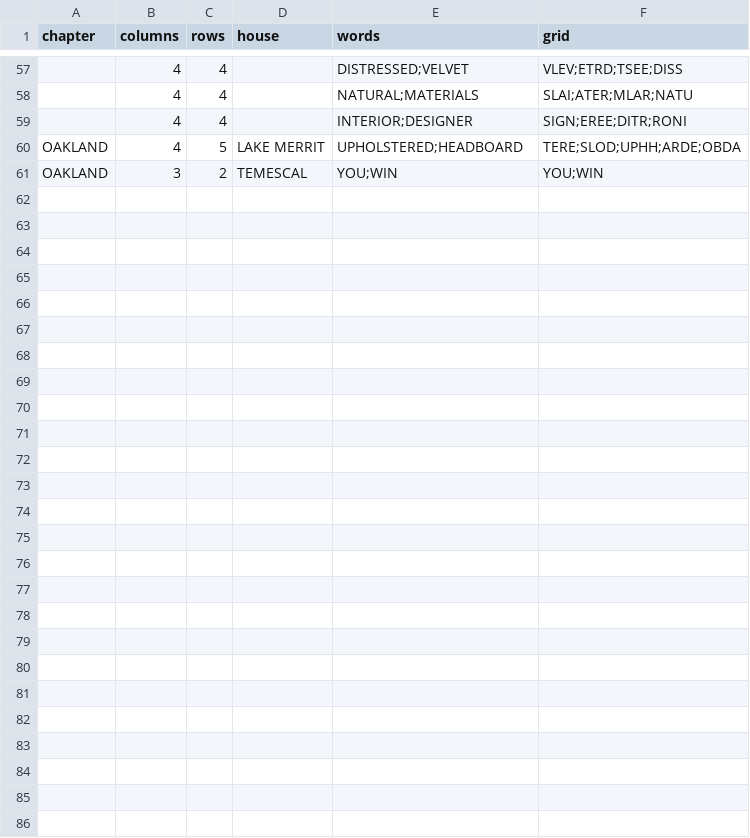
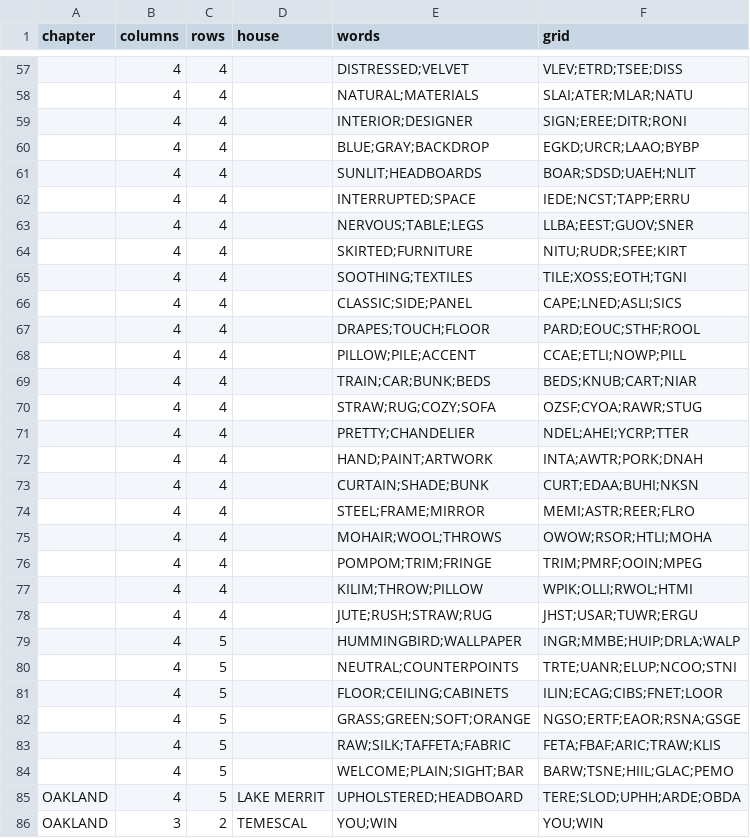
Before and after one commit to ethankennerly/one-room, a CSV file: Assets/Resources/grids.csv, drawn as a sheet; only a part is shown, gaps mark what is left out; the diff names each change by its address in the sheet, - before the commit and + after, or states it on an @@ line.

Commit message:
Total 85 grids.  New in 4x4 and 4x5.

```diff
--- a/Assets/Resources/grids.csv
+++ b/Assets/Resources/grids.csv
+row 60:  | 4 | 4 |  | BLUE;GRAY;BACKDROP | EGKD;URCR;LAAO;BYBP
+row 61:  | 4 | 4 |  | SUNLIT;HEADBOARDS | BOAR;SDSD;UAEH;NLIT
+row 62:  | 4 | 4 |  | INTERRUPTED;SPACE | IEDE;NCST;TAPP;ERRU
+row 63:  | 4 | 4 |  | NERVOUS;TABLE;LEGS | LLBA;EEST;GUOV;SNER
+row 64:  | 4 | 4 |  | SKIRTED;FURNITURE | NITU;RUDR;SFEE;KIRT
+row 65:  | 4 | 4 |  | SOOTHING;TEXTILES | TILE;XOSS;EOTH;TGNI
+row 66:  | 4 | 4 |  | CLASSIC;SIDE;PANEL | CAPE;LNED;ASLI;SICS
+row 67:  | 4 | 4 |  | DRAPES;TOUCH;FLOOR | PARD;EOUC;STHF;ROOL
+row 68:  | 4 | 4 |  | PILLOW;PILE;ACCENT | CCAE;ETLI;NOWP;PILL
+row 69:  | 4 | 4 |  | TRAIN;CAR;BUNK;BEDS | BEDS;KNUB;CART;NIAR
+row 70:  | 4 | 4 |  | STRAW;RUG;COZY;SOFA | OZSF;CYOA;RAWR;STUG
+row 71:  | 4 | 4 |  | PRETTY;CHANDELIER | NDEL;AHEI;YCRP;TTER
+row 72:  | 4 | 4 |  | HAND;PAINT;ARTWORK | INTA;AWTR;PORK;DNAH
+row 73:  | 4 | 4 |  | CURTAIN;SHADE;BUNK | CURT;EDAA;BUHI;NKSN
+row 74:  | 4 | 4 |  | STEEL;FRAME;MIRROR | MEMI;ASTR;REER;FLRO
+row 75:  | 4 | 4 |  | MOHAIR;WOOL;THROWS | OWOW;RSOR;HTLI;MOHA
+row 76:  | 4 | 4 |  | POMPOM;TRIM;FRINGE | TRIM;PMRF;OOIN;MPEG
+row 77:  | 4 | 4 |  | KILIM;THROW;PILLOW | WPIK;OLLI;RWOL;HTMI
+row 78:  | 4 | 4 |  | JUTE;RUSH;STRAW;RUG | JHST;USAR;TUWR;ERGU
+row 79:  | 4 | 5 |  | HUMMINGBIRD;WALLPAPER | INGR;MMBE;HUIP;DRLA;WALP
+row 80:  | 4 | 5 |  | NEUTRAL;COUNTERPOINTS | TRTE;UANR;ELUP;NCOO;STNI
+row 81:  | 4 | 5 |  | FLOOR;CEILING;CABINETS | ILIN;ECAG;CIBS;FNET;LOOR
+row 82:  | 4 | 5 |  | GRASS;GREEN;SOFT;ORANGE | NGSO;ERTF;EAOR;RSNA;GSGE
+row 83:  | 4 | 5 |  | RAW;SILK;TAFFETA;FABRIC | FETA;FBAF;ARIC;TRAW;KLIS
+row 84:  | 4 | 5 |  | WELCOME;PLAIN;SIGHT;BAR | BARW;TSNE;HIIL;GLAC;PEMO
```
Also changed, not shown: 2 other files.
